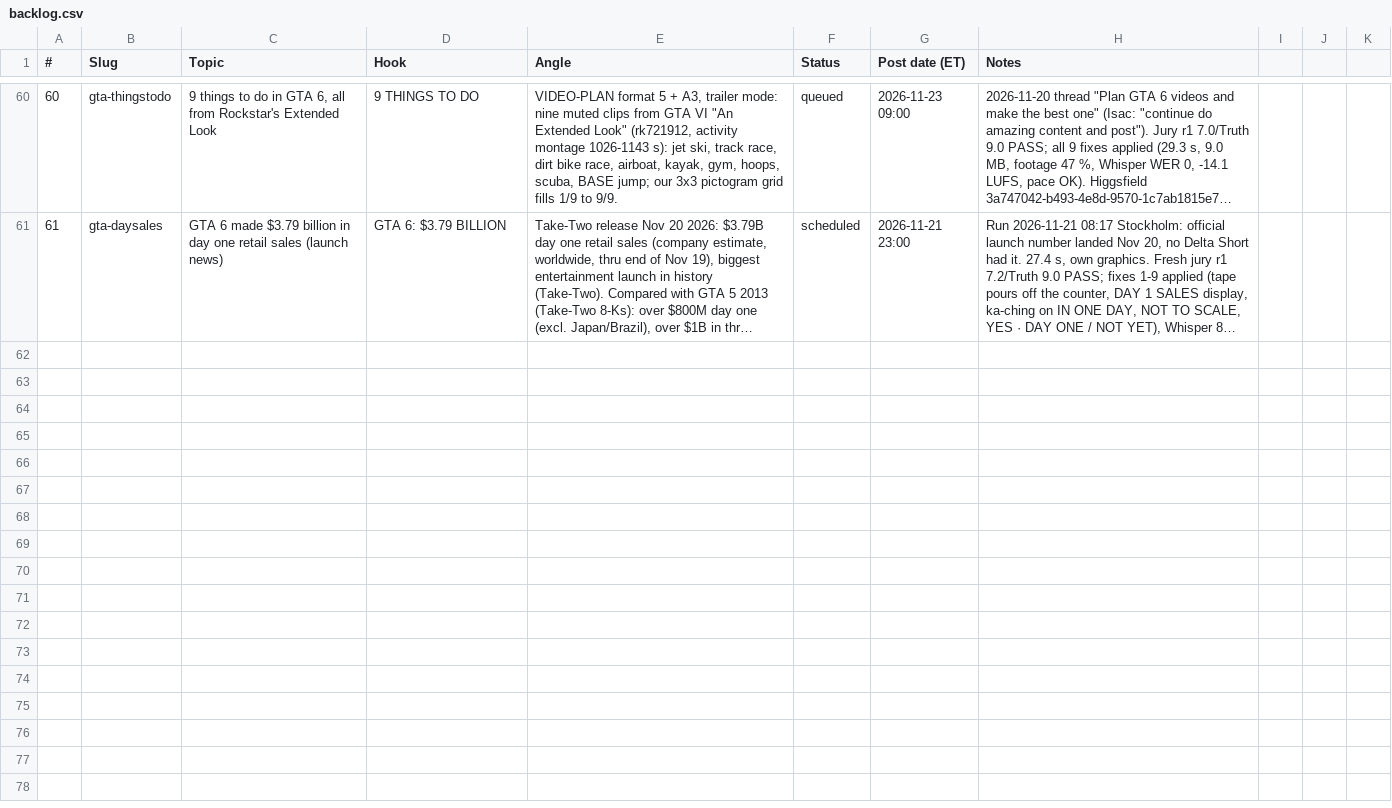
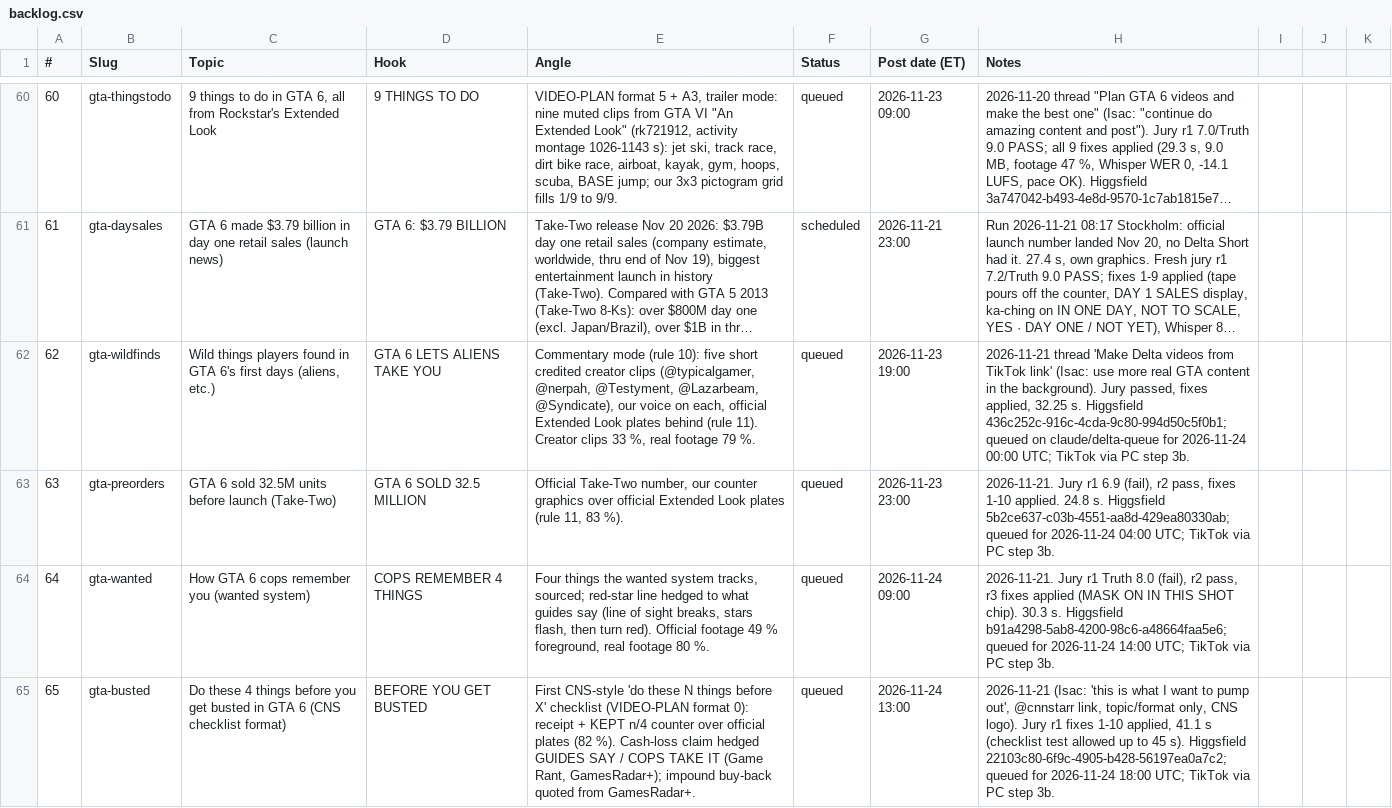
Before and after one commit to Wrexist/molindesign, a CSV file: delta/backlog.csv, drawn as a sheet; only a part is shown, gaps mark what is left out; long unchanged cells end in …; the diff names each change by its address in the sheet, - before the commit and + after, or states it on an @@ line.

```diff
--- a/delta/backlog.csv
+++ b/delta/backlog.csv
+row 62: 62 | gta-wildfinds | Wild things players found in GTA 6's first days (aliens, etc.) | GTA 6 LETS ALIENS TAKE YOU | Commentary mode (rule 10): five short credited creator clips (@typicalgamer, @nerpah, @Testyment, @Lazarbeam, @Syndicate), our voice on each, official Extended Look plates behind (rule 11). Creator clips 33 %, real footage 79 %. | queued | 2026-11-23 19:00 | 2026-11-21 thread 'Make Delta videos from TikTok link' (Isac: use more real GTA content in the background). Jury passed, fixes applied, 32.25 s. Higgsfield 436c252c-916c-4cda-9c80-994d50c5f0b1; queued on claude/delta-queue for 2026-11-24 00:00 UTC; TikTok via PC step 3b.
+row 63: 63 | gta-preorders | GTA 6 sold 32.5M units before launch (Take-Two) | GTA 6 SOLD 32.5 MILLION | Official Take-Two number, our counter graphics over official Extended Look plates (rule 11, 83 %). | queued | 2026-11-23 23:00 | 2026-11-21. Jury r1 6.9 (fail), r2 pass, fixes 1-10 applied. 24.8 s. Higgsfield 5b2ce637-c03b-4551-aa8d-429ea80330ab; queued for 2026-11-24 04:00 UTC; TikTok via PC step 3b.
+row 64: 64 | gta-wanted | How GTA 6 cops remember you (wanted system) | COPS REMEMBER 4 THINGS | Four things the wanted system tracks, sourced; red-star line hedged to what guides say (line of sight breaks, stars flash, then turn red). Official footage 49 % foreground, real footage 80 %. | queued | 2026-11-24 09:00 | 2026-11-21. Jury r1 Truth 8.0 (fail), r2 pass, r3 fixes applied (MASK ON IN THIS SHOT chip). 30.3 s. Higgsfield b91a4298-5ab8-4200-98c6-a48664faa5e6; queued for 2026-11-24 14:00 UTC; TikTok via PC step 3b.
+row 65: 65 | gta-busted | Do these 4 things before you get busted in GTA 6 (CNS checklist format) | BEFORE YOU GET BUSTED | First CNS-style 'do these N things before X' checklist (VIDEO-PLAN format 0): receipt + KEPT n/4 counter over official plates (82 %). Cash-loss claim hedged GUIDES SAY / COPS TAKE IT (Game Rant, GamesRadar+); impound buy-back quoted from GamesRadar+. | queued | 2026-11-24 13:00 | 2026-11-21 (Isac: 'this is what I want to pump out', @cnnstarr link, topic/format only, CNS logo). Jury r1 fixes 1-10 applied, 41.1 s (checklist test allowed up to 45 s). Higgsfield 22103c80-6f9c-4905-b428-56197ea0a7c2; queued for 2026-11-24 18:00 UTC; TikTok via PC step 3b.
```
